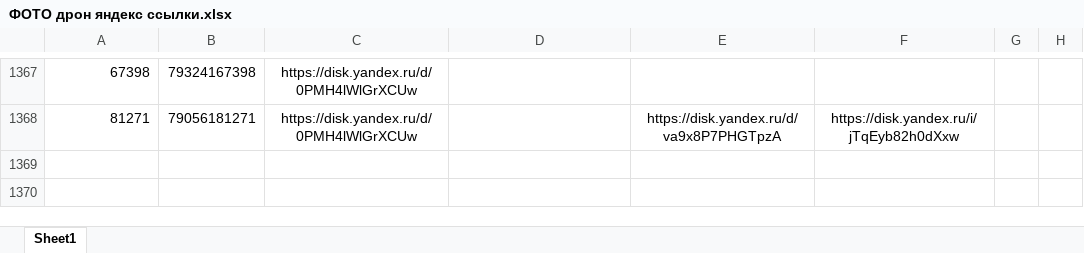
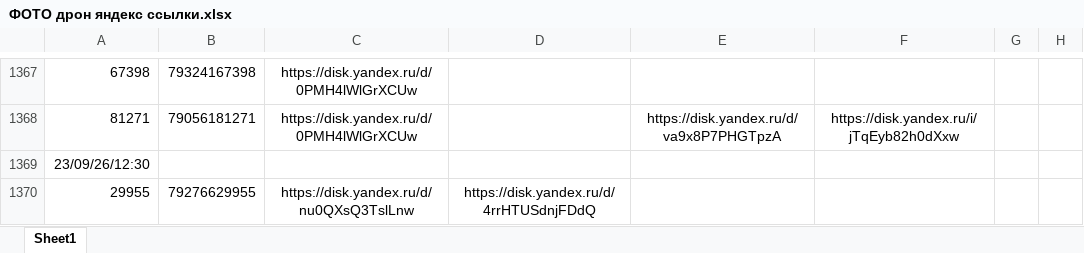
Before and after one commit to janasasha07-collab/photo, an Excel workbook: ФОТО дрон яндекс ссылки.xlsx, sheet Sheet1, drawn as a sheet; only a part is shown, gaps mark what is left out; values as stored, in another font and other column widths than the file's, no borders; the diff names each change by its address in the sheet, - before the commit and + after, or states it on an @@ line.

Commit message:
Add files via upload

```diff
--- a/ФОТО дрон яндекс ссылки.xlsx (sheet Sheet1)
+++ b/ФОТО дрон яндекс ссылки.xlsx (sheet Sheet1)
+row 1369: 23/09/26/12:30
+row 1370: 29955 | 79276629955 | https://disk.yandex.ru/d/nu0QXsQ3TslLnw | https://disk.yandex.ru/d/4rrHTUSdnjFDdQ
```
